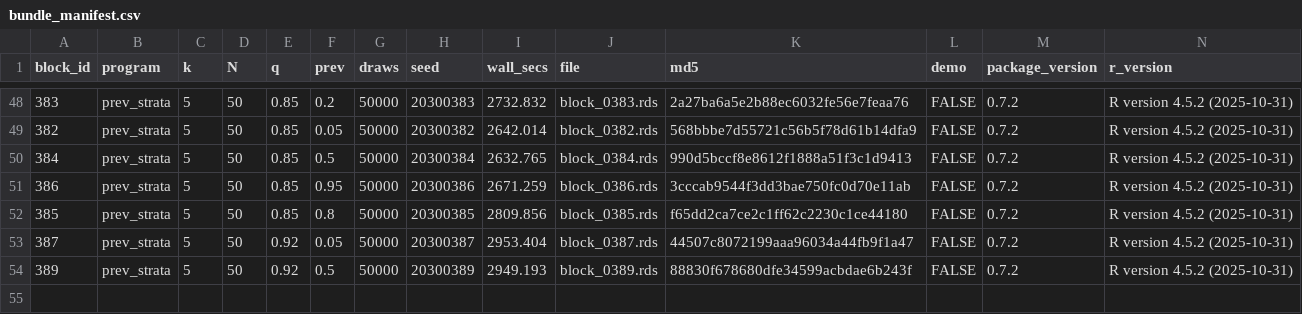
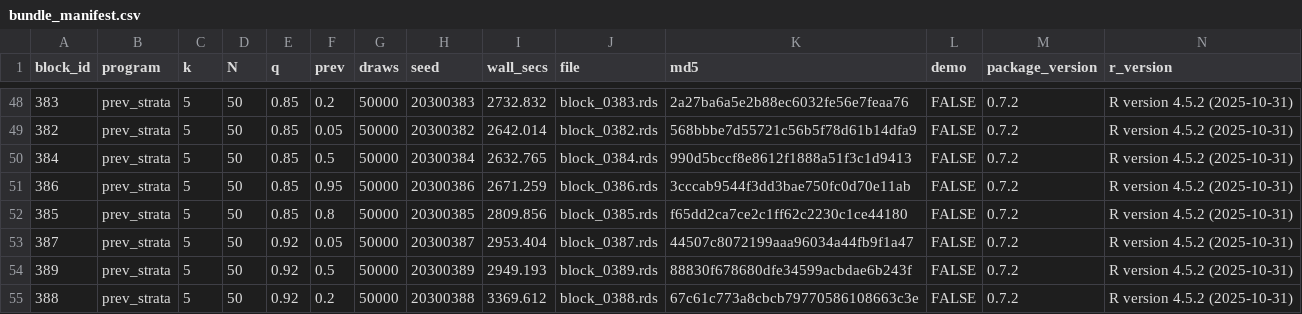
Before and after one commit to defense031/grassr, a CSV file: contrib/contributions/rachel-dill-gidaro-20260719-blocks336-395/bundle_manifest.csv, drawn as a sheet; only a part is shown, gaps mark what is left out.

Commit message:
block 388 (tail_topup)

```diff
--- a/contrib/contributions/rachel-dill-gidaro-20260719-blocks336-395/bundle_manifest.csv
+++ b/contrib/contributions/rachel-dill-gidaro-20260719-blocks336-395/bundle_manifest.csv
@@ -54 +54,2 @@
 389,"prev_strata",5,50,0.92,0.5,50000,20300389,2949.193,"block_0389.rds","88830f678680dfe34599acbdae6b243f",FALSE,"0.7.2","R version 4.5.2 (2025-10-31)"
+388,"prev_strata",5,50,0.92,0.2,50000,20300388,3369.612,"block_0388.rds","67c61c773a8cbcb79770586108663c3e",FALSE,"0.7.2","R version 4.5.2 (2025-10-31)"
```
Also changed, not shown: 1 other file.
